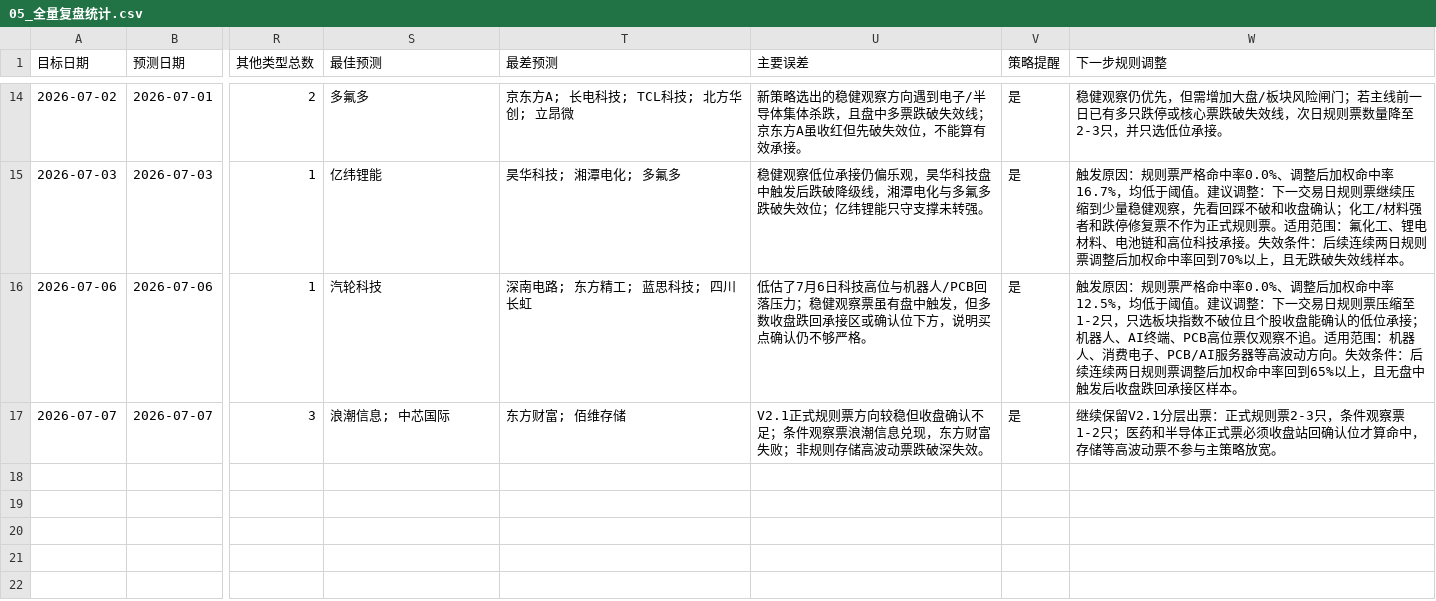
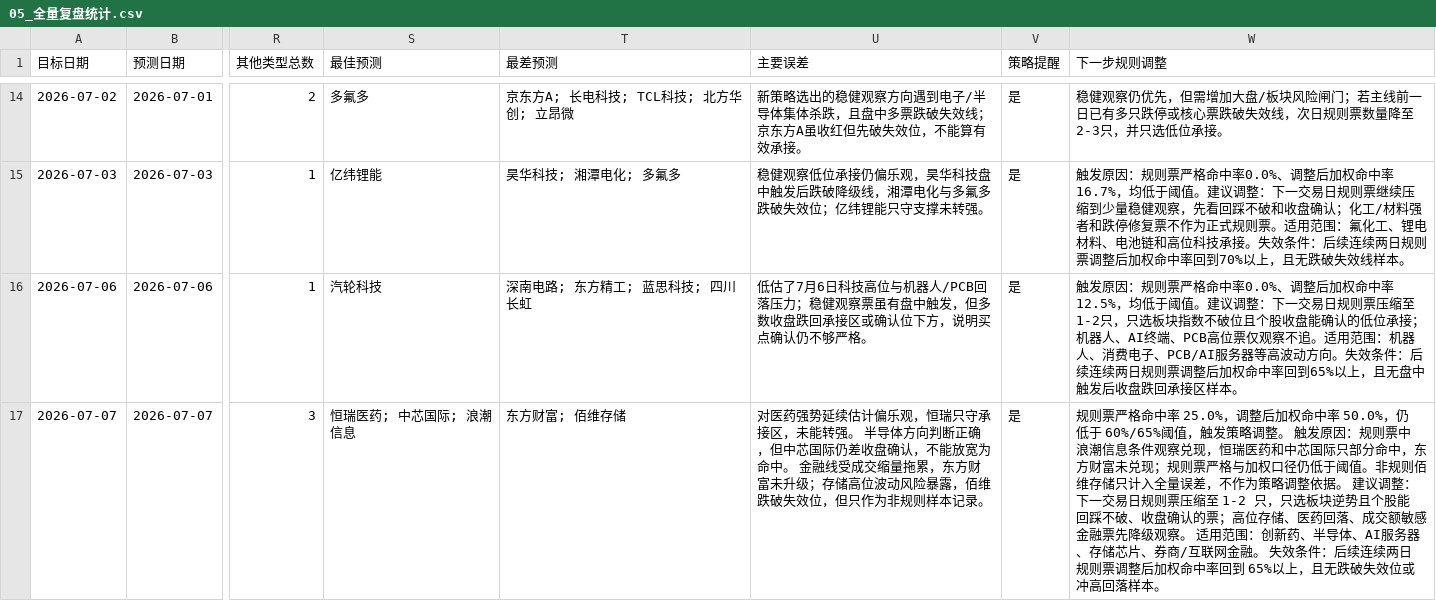
Before and after one commit to yuey4654-ux/stock, a CSV file: 每日交易工作台/05_全量复盘统计.csv, drawn as a sheet; only a part is shown, gaps mark what is left out; the diff covers the shown part only; the diff names each change by its address in the sheet, - before the commit and + after, or states it on an @@ line.

```diff
--- a/每日交易工作台/05_全量复盘统计.csv
+++ b/每日交易工作台/05_全量复盘统计.csv
-S17 (最佳预测): 浪潮信息; 中芯国际
+S17 (最佳预测): 恒瑞医药; 中芯国际; 浪潮信息
-U17 (主要误差): V2.1正式规则票方向较稳但收盘确认不足；条件观察票浪潮信息兑现，东方财富失败；非规则存储高波动票跌破深失效。
+U17 (主要误差): 对医药强势延续估计偏乐观，恒瑞只守承接区，未能转强。 半导体方向判断正确，但中芯国际仍差收盘确认，不能放宽为命中。 金融线受成交缩量拖累，东方财富未升级；存储高位波动风险暴露，佰维跌破失效位，但只作为非规则样本记录。
-W17 (下一步规则调整): 继续保留V2.1分层出票：正式规则票2-3只，条件观察票1-2只；医药和半导体正式票必须收盘站回确认位才算命中，存储等高波动票不参与主策略放宽。
+W17 (下一步规则调整): 规则票严格命中率 25.0%，调整后加权命中率 50.0%，仍低于 60%/65%阈值，触发策略调整。 触发原因：规则票中浪潮信息条件观察兑现，恒瑞医药和中芯国际只部分命中，东方财富未兑现；规则票严格与加权口径仍低于阈值。非规则佰维存储只计入全量误差，不作为策略调整依据。 建议调整：下一交易日规则票压缩至 1-2 只，只选板块逆势且个股能回踩不破、收盘确认的票；高位存储、医药回落、成交额敏感金融票先降级观察。 适用范围：创新药、半导体、AI服务器、存储芯片、券商/互联网金融。 失效条件：后续连续两日规则票调整后加权命中率回到 65%以上，且无跌破失效位或冲高回落样本。
```
Also changed, not shown: 2 added rows elsewhere in this file, prediction_tracking/daily_review_summary.csv, prediction_tracking/rule_based_daily_summary.csv, 48 other files.
